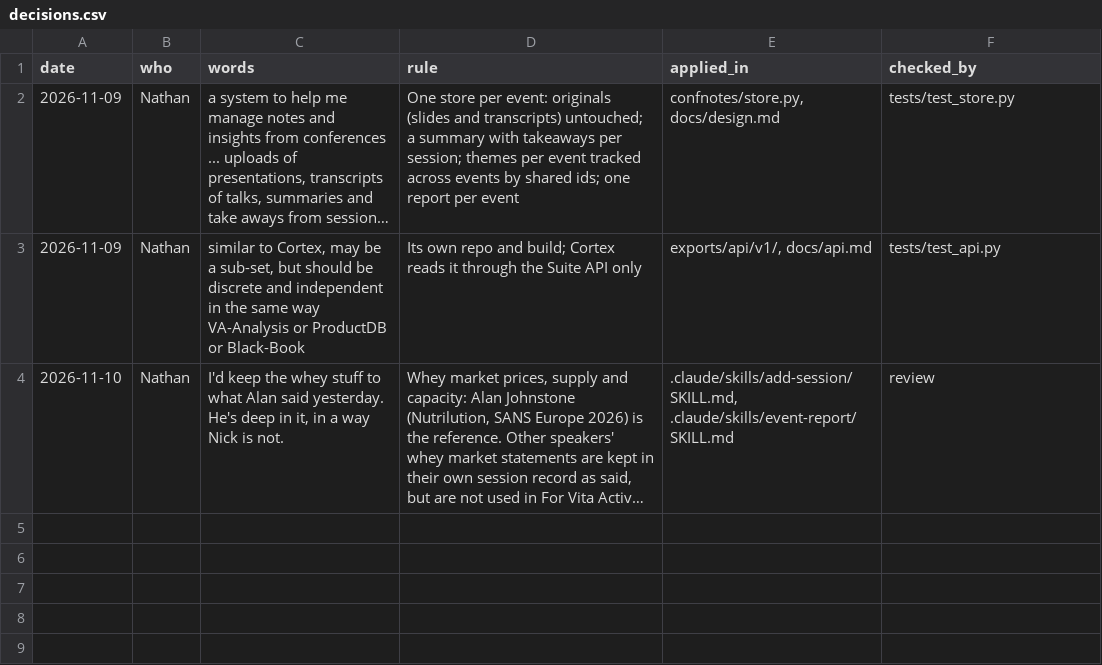
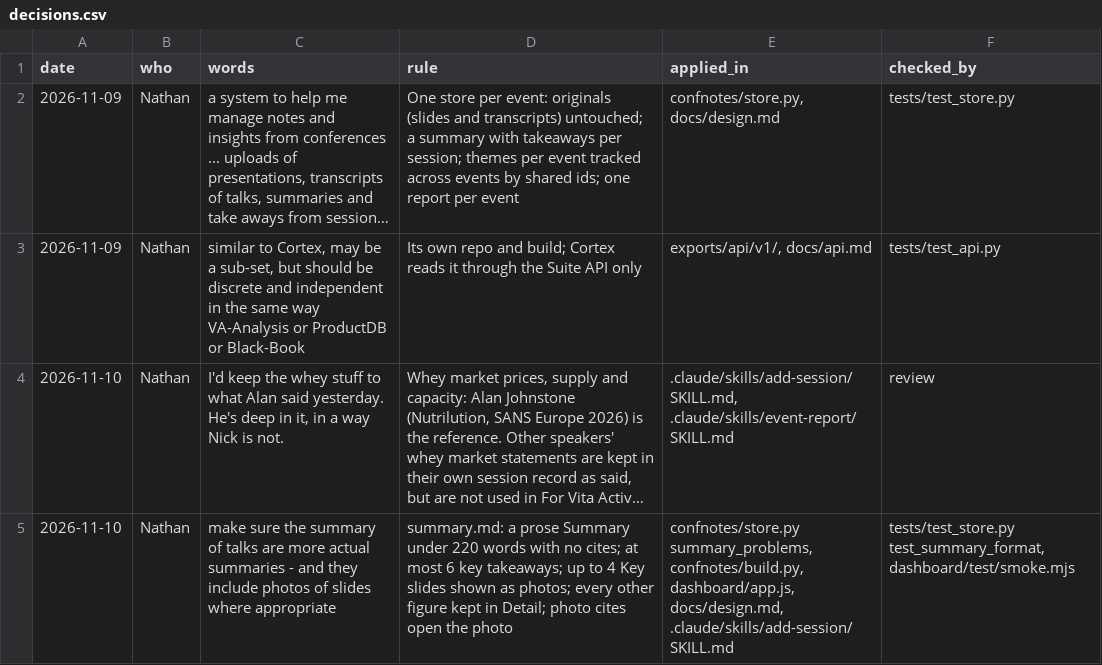
Before and after one commit to nathangray-max/Event-Notebook, a CSV file: docs/decisions.csv, drawn as a sheet; long unchanged cells end in …; the diff names each change by its address in the sheet, - before the commit and + after, or states it on an @@ line.

```diff
--- a/docs/decisions.csv
+++ b/docs/decisions.csv
+row 5: 2026-11-10 | Nathan | make sure the summary of talks are more actual summaries - and they include photos of slides where appropriate | summary.md: a prose Summary under 220 words with no cites; at most 6 key takeaways; up to 4 Key slides shown as photos; every other figure kept in Detail; photo cites open the photo | confnotes/store.py summary_problems, confnotes/build.py, dashboard/app.js, docs/design.md, .claude/skills/add-session/SKILL.md | tests/test_store.py test_summary_format, dashboard/test/smoke.mjs
```
Also changed, not shown: 22 other files.
